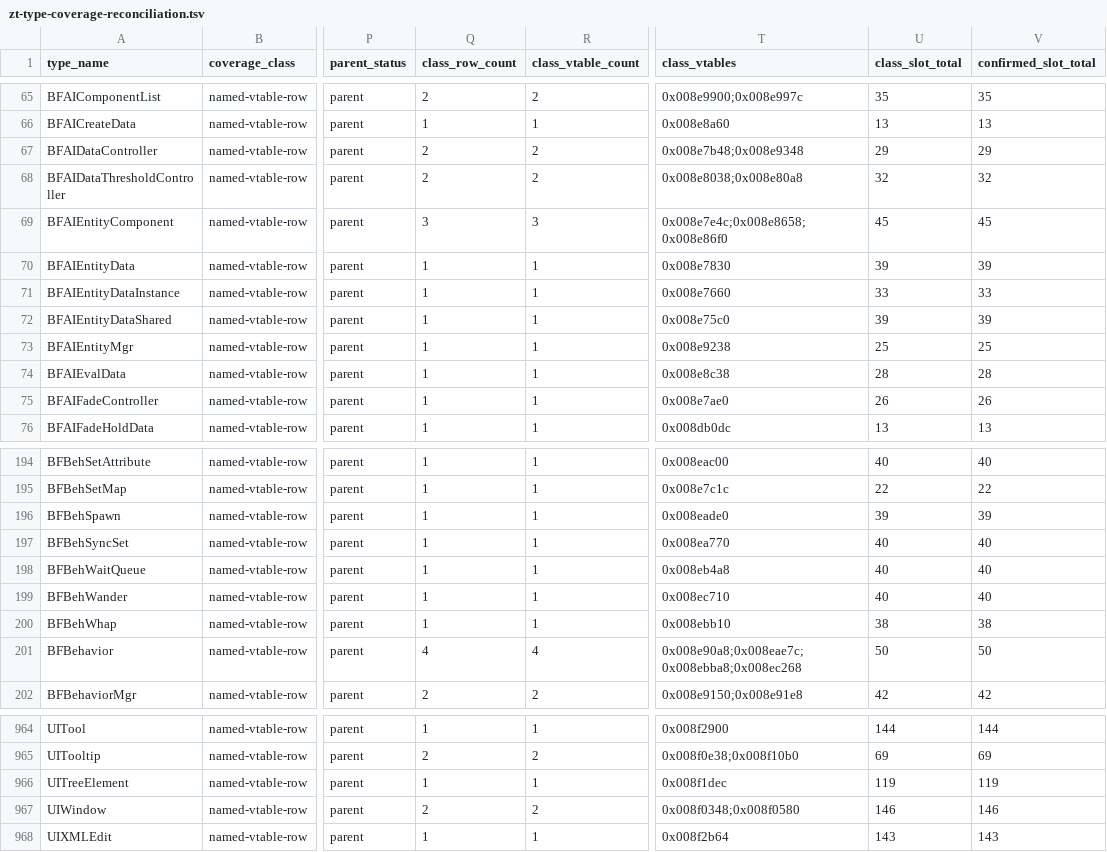
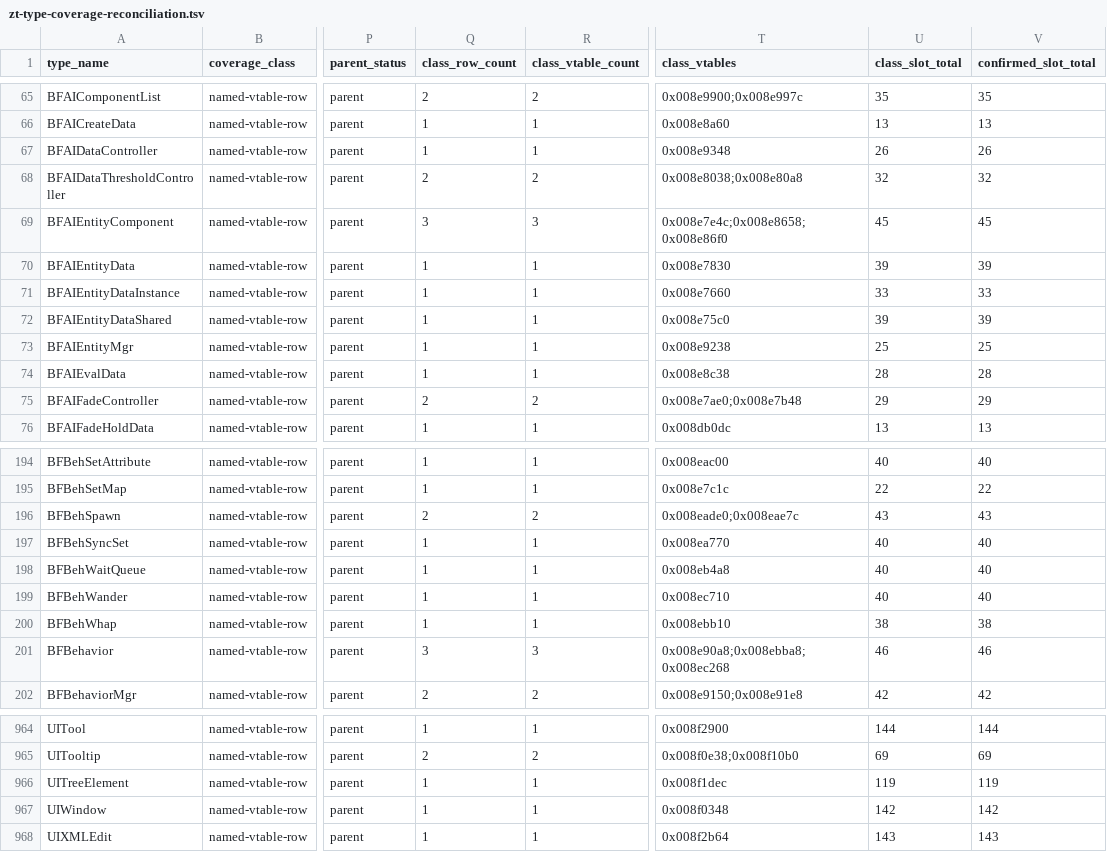
Before and after one commit to overyonder/over-yonder.tech, a TSV file: openzt2/zt-type-coverage-reconciliation.tsv, drawn as a sheet; only a part is shown, gaps mark what is left out; the diff names each change by its address in the sheet, - before the commit and + after, or states it on an @@ line.

```diff
--- a/openzt2/zt-type-coverage-reconciliation.tsv
+++ b/openzt2/zt-type-coverage-reconciliation.tsv
-Q67 (class_row_count): 2
+Q67 (class_row_count): 1
-R67 (class_vtable_count): 2
+R67 (class_vtable_count): 1
-T67 (class_vtables): 0x008e7b48;0x008e9348
+T67 (class_vtables): 0x008e9348
-U67 (class_slot_total): 29
+U67 (class_slot_total): 26
-V67 (confirmed_slot_total): 29
+V67 (confirmed_slot_total): 26
-Q75 (class_row_count): 1
+Q75 (class_row_count): 2
-R75 (class_vtable_count): 1
+R75 (class_vtable_count): 2
-T75 (class_vtables): 0x008e7ae0
+T75 (class_vtables): 0x008e7ae0;0x008e7b48
-U75 (class_slot_total): 26
+U75 (class_slot_total): 29
-V75 (confirmed_slot_total): 26
+V75 (confirmed_slot_total): 29
-Q196 (class_row_count): 1
+Q196 (class_row_count): 2
-R196 (class_vtable_count): 1
+R196 (class_vtable_count): 2
-T196 (class_vtables): 0x008eade0
+T196 (class_vtables): 0x008eade0;0x008eae7c
-U196 (class_slot_total): 39
+U196 (class_slot_total): 43
-V196 (confirmed_slot_total): 39
+V196 (confirmed_slot_total): 43
-Q201 (class_row_count): 4
+Q201 (class_row_count): 3
-R201 (class_vtable_count): 4
+R201 (class_vtable_count): 3
-T201 (class_vtables): 0x008e90a8;0x008eae7c;0x008ebba8;0x008ec268
+T201 (class_vtables): 0x008e90a8;0x008ebba8;0x008ec268
-U201 (class_slot_total): 50
+U201 (class_slot_total): 46
-V201 (confirmed_slot_total): 50
+V201 (confirmed_slot_total): 46
-Q967 (class_row_count): 2
+Q967 (class_row_count): 1
-R967 (class_vtable_count): 2
+R967 (class_vtable_count): 1
-T967 (class_vtables): 0x008f0348;0x008f0580
+T967 (class_vtables): 0x008f0348
-U967 (class_slot_total): 146
+U967 (class_slot_total): 142
-V967 (confirmed_slot_total): 146
+V967 (confirmed_slot_total): 142
```
Also changed, not shown: 3 other files.
